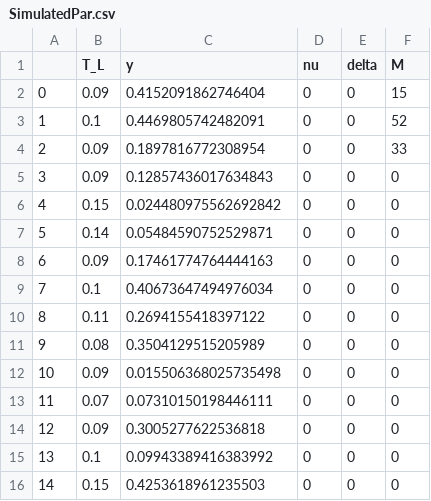
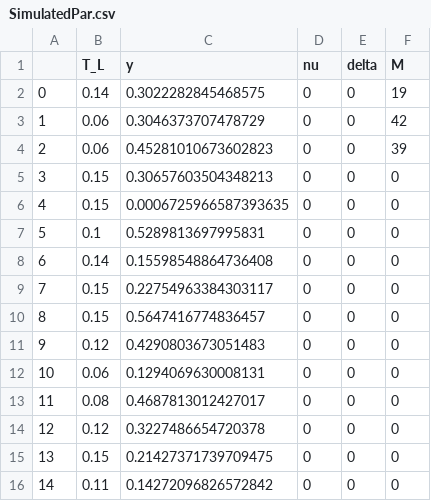
Before and after one commit to kaushal023/BTP, a CSV file: SimulatedPar.csv, drawn as a sheet; only a part is shown; the diff covers the shown part only.

```diff
--- a/SimulatedPar.csv
+++ b/SimulatedPar.csv
@@ -1,16 +1,16 @@
 ,T_L,y,nu,delta,M
-0,0.09,0.4152091862746404,0,0,15
-1,0.1,0.4469805742482091,0,0,52
-2,0.09,0.1897816772308954,0,0,33
-3,0.09,0.12857436017634843,0,0,0
-4,0.15,0.024480975562692842,0,0,0
-5,0.14,0.05484590752529871,0,0,0
-6,0.09,0.17461774764444163,0,0,0
-7,0.1,0.40673647494976034,0,0,0
-8,0.11,0.2694155418397122,0,0,0
-9,0.08,0.3504129515205989,0,0,0
-10,0.09,0.015506368025735498,0,0,0
-11,0.07,0.07310150198446111,0,0,0
-12,0.09,0.3005277622536818,0,0,0
-13,0.1,0.09943389416383992,0,0,0
-14,0.15,0.4253618961235503,0,0,0
+0,0.14,0.3022282845468575,0,0,19
+1,0.06,0.3046373707478729,0,0,42
+2,0.06,0.45281010673602823,0,0,39
+3,0.15,0.30657603504348213,0,0,0
+4,0.15,0.0006725966587393635,0,0,0
+5,0.1,0.5289813697995831,0,0,0
+6,0.14,0.15598548864736408,0,0,0
+7,0.15,0.22754963384303117,0,0,0
+8,0.15,0.5647416774836457,0,0,0
+9,0.12,0.4290803673051483,0,0,0
+10,0.06,0.1294069630008131,0,0,0
+11,0.08,0.4687813012427017,0,0,0
+12,0.12,0.3227486654720378,0,0,0
+13,0.15,0.21427371739709475,0,0,0
+14,0.11,0.14272096826572842,0,0,0
```
Also changed, not shown: 127 edited cells elsewhere in this file, 1 other file.
